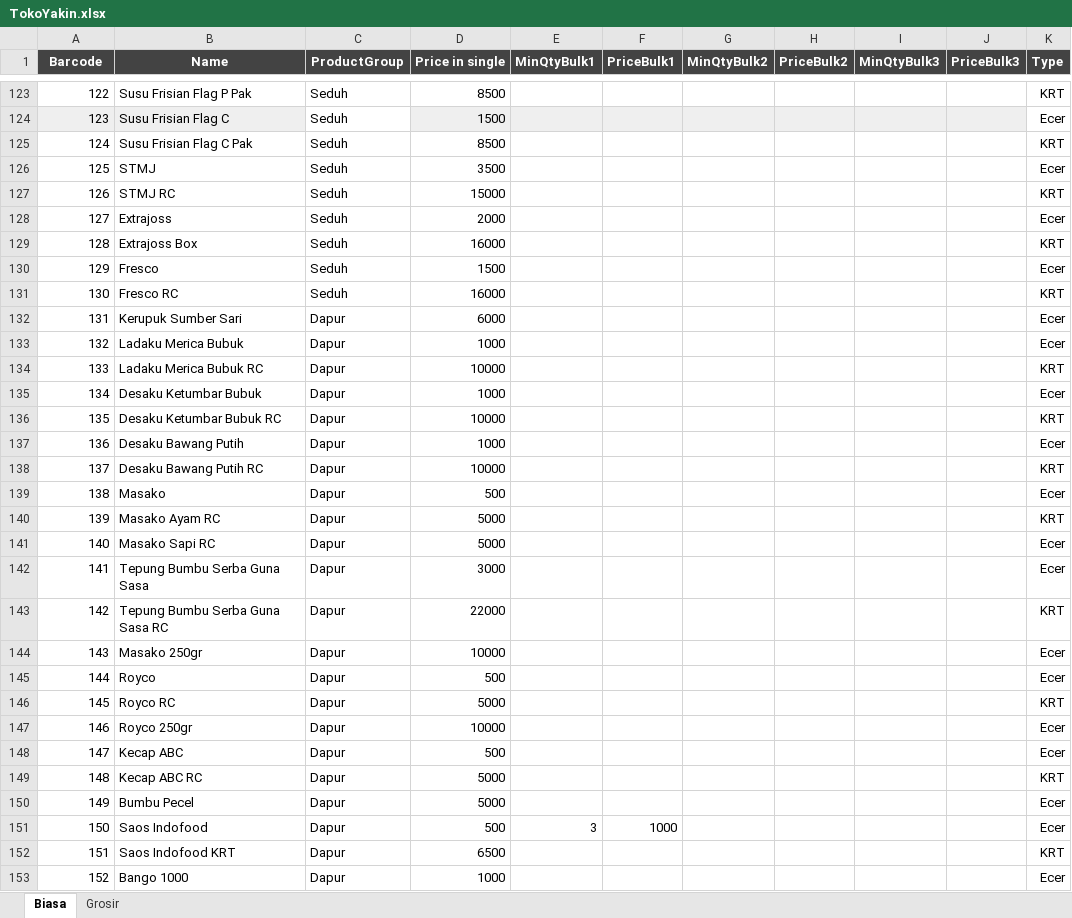
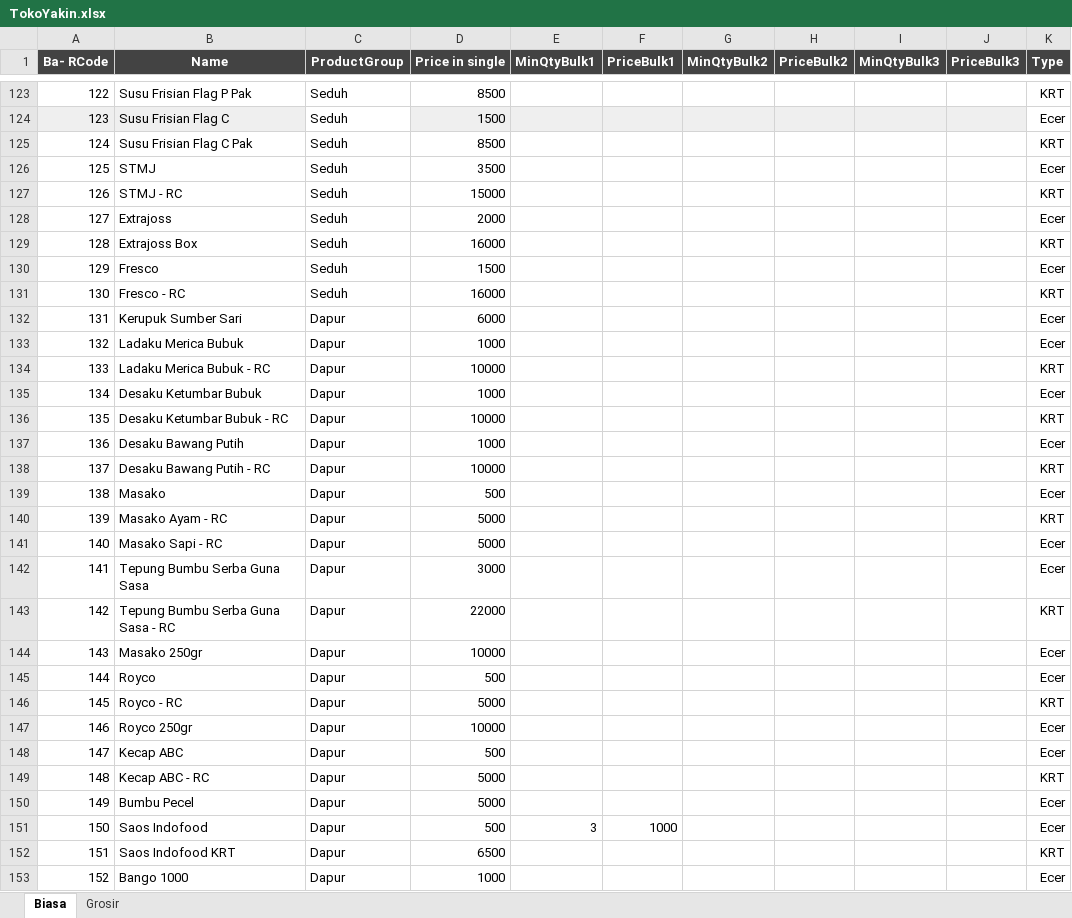
Before and after one commit to rudiath95/toko-yakin, an Excel workbook: TokoYakin.xlsx, sheet Biasa, drawn as a sheet; only a part is shown, gaps mark what is left out; values as stored, in another font and other column widths than the file's, no borders; charts and pictures and conditional formats not drawn; the diff covers the shown part only; the diff names each change by its address in the sheet, - before the commit and + after, or states it on an @@ line.

```diff
--- a/TokoYakin.xlsx (sheet Biasa)
+++ b/TokoYakin.xlsx (sheet Biasa)
-A1: Barcode
+A1: Ba- RCode
-B127 (Name): STMJ RC
+B127 (Name): STMJ - RC
-B131 (Name): Fresco RC
+B131 (Name): Fresco - RC
-B134 (Name): Ladaku Merica Bubuk RC
+B134 (Name): Ladaku Merica Bubuk - RC
-B136 (Name): Desaku Ketumbar Bubuk RC
+B136 (Name): Desaku Ketumbar Bubuk - RC
-B138 (Name): Desaku Bawang Putih RC
+B138 (Name): Desaku Bawang Putih - RC
-B140 (Name): Masako Ayam RC
+B140 (Name): Masako Ayam - RC
-B141 (Name): Masako Sapi RC
+B141 (Name): Masako Sapi - RC
-B143 (Name): Tepung Bumbu Serba Guna Sasa RC
+B143 (Name): Tepung Bumbu Serba Guna Sasa - RC
-B146 (Name): Royco RC
+B146 (Name): Royco - RC
-B149 (Name): Kecap ABC RC
+B149 (Name): Kecap ABC - RC
```
Also changed, not shown: 81 edited cells elsewhere in this sheet, sheet Grosir.
